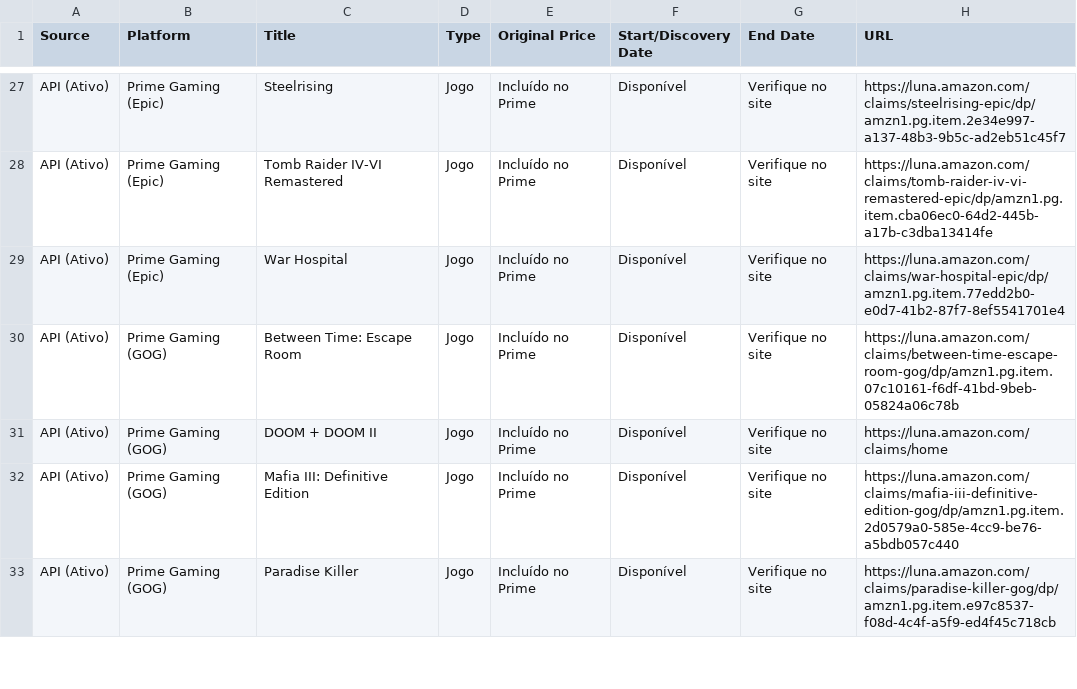
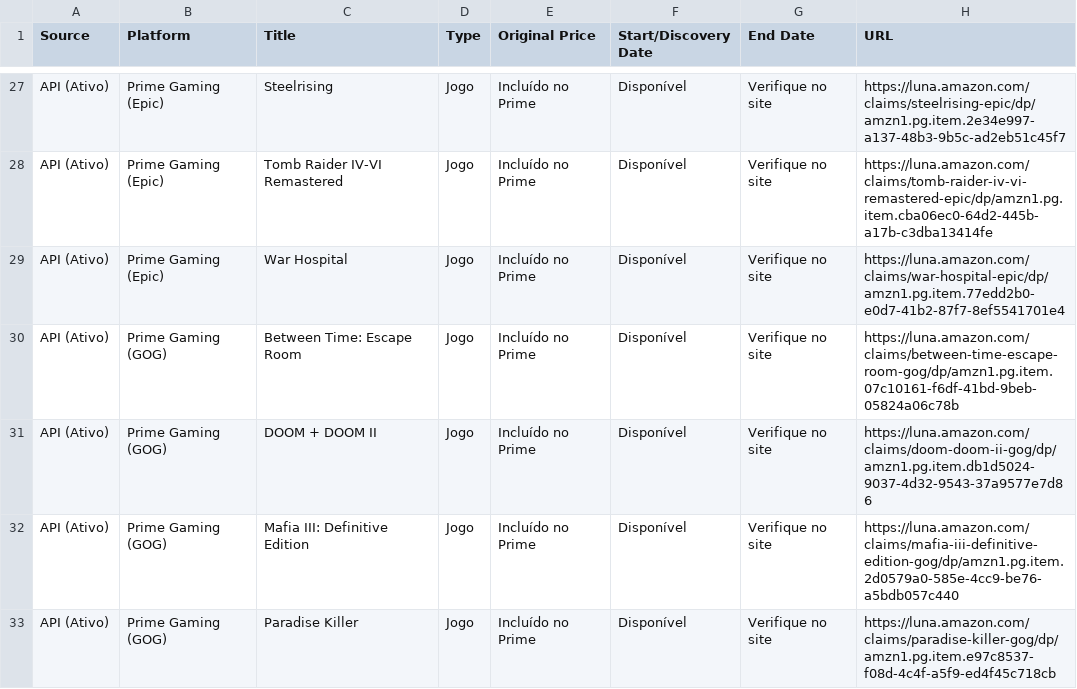
Before and after one commit to yuriluna85/games-for-free, a CSV file: games_data.csv, drawn as a sheet; only a part is shown, gaps mark what is left out; the diff covers the shown part only.

```diff
--- a/games_data.csv
+++ b/games_data.csv
@@ -30,3 +30,3 @@ API (Ativo),Prime Gaming (Epic),War Hospital,Jogo,Incluído no Prime,Disponível
 API (Ativo),Prime Gaming (GOG),Between Time: Escape Room,Jogo,Incluído no Prime,Disponível,Verifique no site,https://luna.amazon.com/claims/between-time-escape-room-gog/dp/amzn1.pg.item.07c10161-f6df-41bd-9beb-05824a06c78b
-API (Ativo),Prime Gaming (GOG),DOOM + DOOM II,Jogo,Incluído no Prime,Disponível,Verifique no site,https://luna.amazon.com/claims/home
+API (Ativo),Prime Gaming (GOG),DOOM + DOOM II,Jogo,Incluído no Prime,Disponível,Verifique no site,https://luna.amazon.com/claims/doom-doom-ii-gog/dp/amzn1.pg.item.db1d5024-9037-4d32-9543-37a9577e7d86
 API (Ativo),Prime Gaming (GOG),Mafia III: Definitive Edition,Jogo,Incluído no Prime,Disponível,Verifique no site,https://luna.amazon.com/claims/mafia-iii-definitive-edition-gog/dp/amzn1.pg.item.2d0579a0-585e-4cc9-be76-a5bdb057c440
```
Also changed, not shown: 8 added rows, 8 removed rows and 2 edited cells elsewhere in this file, 4 other files.
